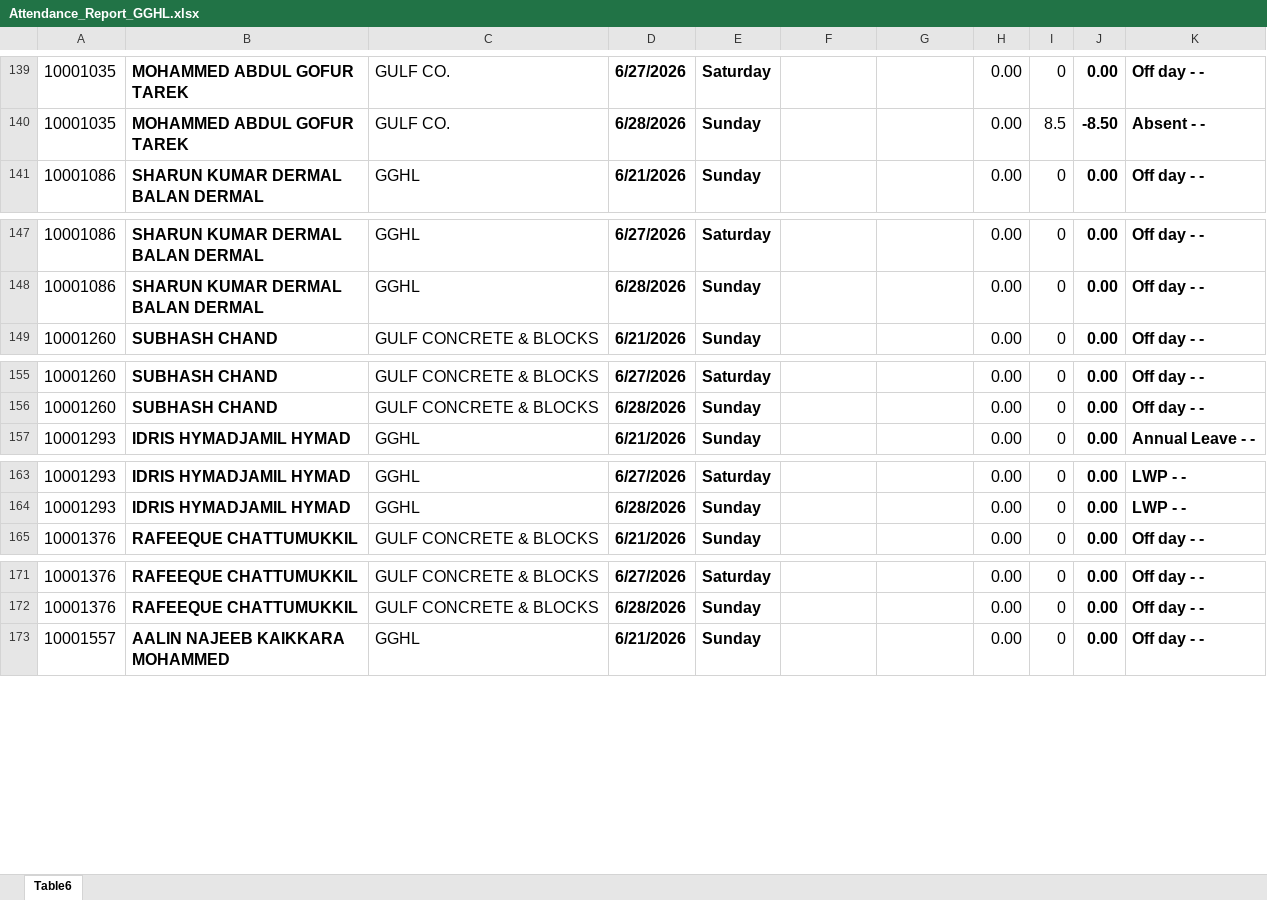
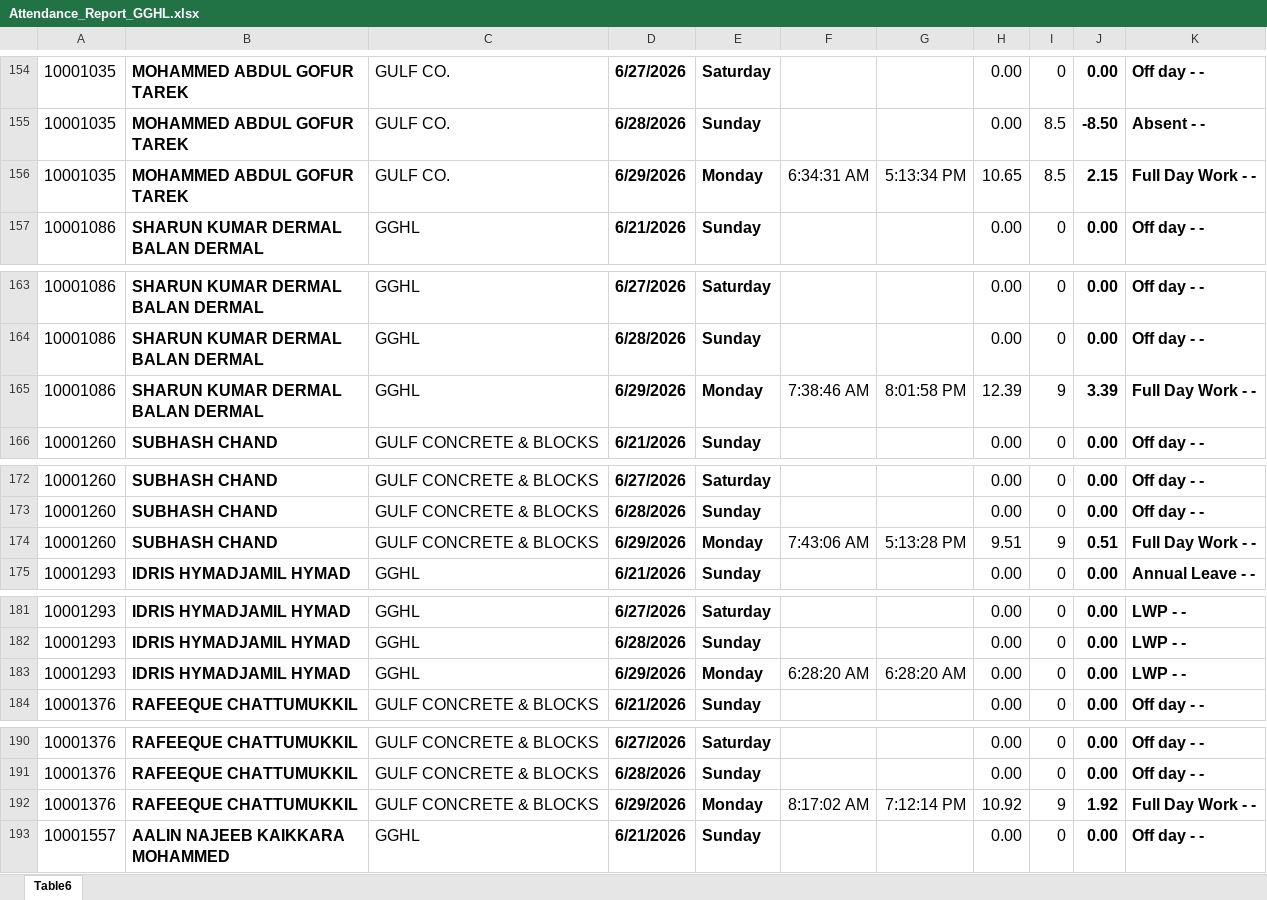
Before and after one commit to pranavthzg/gghl-attendance, an Excel workbook: Attendance_Report_GGHL.xlsx, sheet Table6, drawn as a sheet; only a part is shown, gaps mark what is left out; values as stored, in another font and other column widths than the file's, no borders; charts and pictures and conditional formats and table styles not drawn; the diff covers the shown part only; the diff names each change by its address in the sheet, - before the commit and + after, or states it on an @@ line.

```diff
--- a/Attendance_Report_GGHL.xlsx (sheet Table6)
+++ b/Attendance_Report_GGHL.xlsx (sheet Table6)
+row 156: 10001035 | MOHAMMED ABDUL GOFUR TAREK | GULF CO. | 6/29/2026 | Monday | 6:34:31 AM | 5:13:34 PM | 10.65 | 8.5 | 2.15 | Full Day Work - -
+row 165: 10001086 | SHARUN KUMAR DERMAL BALAN DERMAL | GGHL | 6/29/2026 | Monday | 7:38:46 AM | 8:01:58 PM | 12.39 | 9 | 3.39 | Full Day Work - -
+row 174: 10001260 | SUBHASH CHAND | GULF CONCRETE & BLOCKS | 6/29/2026 | Monday | 7:43:06 AM | 5:13:28 PM | 9.51 | 9 | 0.51 | Full Day Work - -
+row 183: 10001293 | IDRIS HYMADJAMIL HYMAD | GGHL | 6/29/2026 | Monday | 6:28:20 AM | 6:28:20 AM | 0.00 | 0 | 0.00 | LWP - -
+row 192: 10001376 | RAFEEQUE CHATTUMUKKIL | GULF CONCRETE & BLOCKS | 6/29/2026 | Monday | 8:17:02 AM | 7:12:14 PM | 10.92 | 9 | 1.92 | Full Day Work - -
```
Also changed, not shown: 87 added rows and 1 removed row elsewhere in this sheet.
